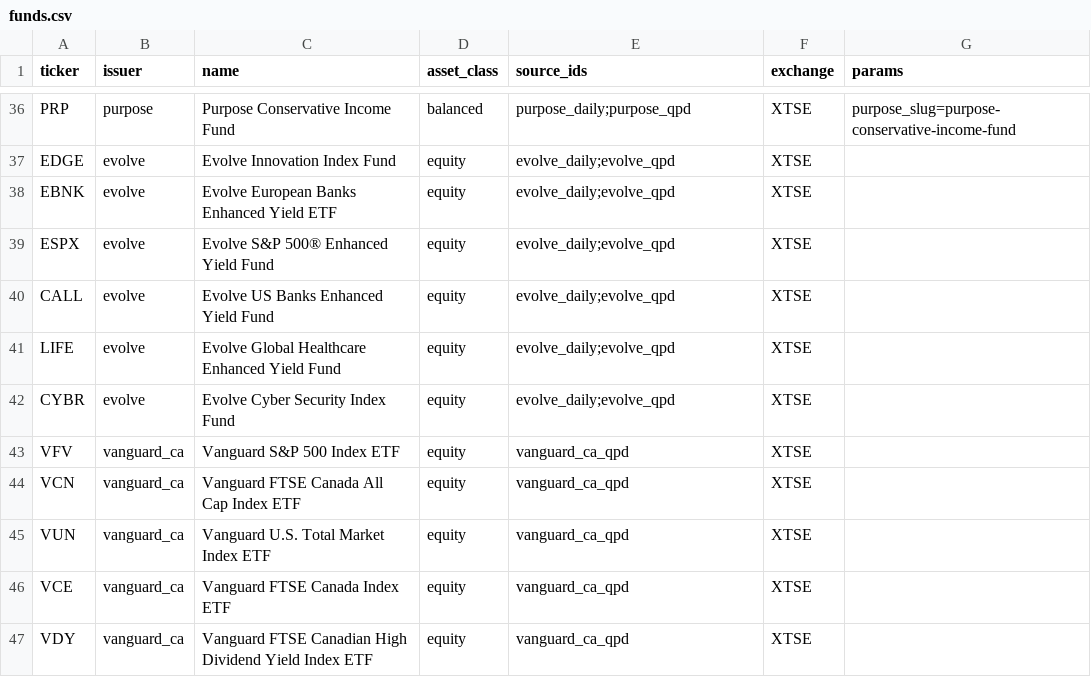
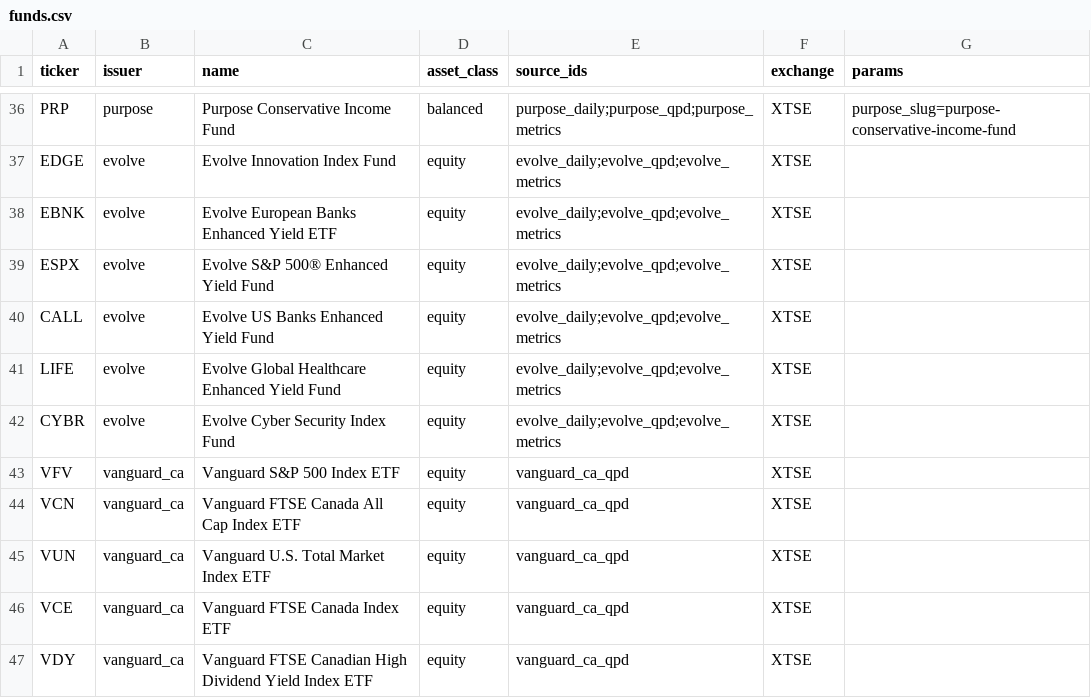
Before and after one commit to broiisapro/cad-etf-holdings, a CSV file: config/funds.csv, drawn as a sheet; only a part is shown, gaps mark what is left out; the diff covers the shown part only; the diff names each change by its address in the sheet, - before the commit and + after, or states it on an @@ line.

Commit message:
feat(config): register approved fund-metrics sources

```diff
--- a/config/funds.csv
+++ b/config/funds.csv
-E36 (source_ids): purpose_daily;purpose_qpd
+E36 (source_ids): purpose_daily;purpose_qpd;purpose_metrics
-E37:E42 (source_ids): evolve_daily;evolve_qpd
+E37:E42 (source_ids): evolve_daily;evolve_qpd;evolve_metrics
```
Also changed, not shown: 27 edited cells elsewhere in this file, 1 other file.
